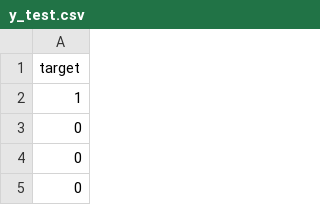
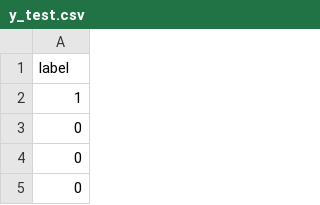
Before and after one commit to silvaronald/textbugger, a CSV file: datasets/rtmr/y_test.csv, drawn as a sheet; only a part is shown.

```diff
--- a/datasets/rtmr/y_test.csv
+++ b/datasets/rtmr/y_test.csv
@@ -1,2 +1,2 @@
-target
+label
 1
```
Also changed, not shown: datasets/hate/X_test.csv, datasets/hate/X_train.csv, 7 other files.
